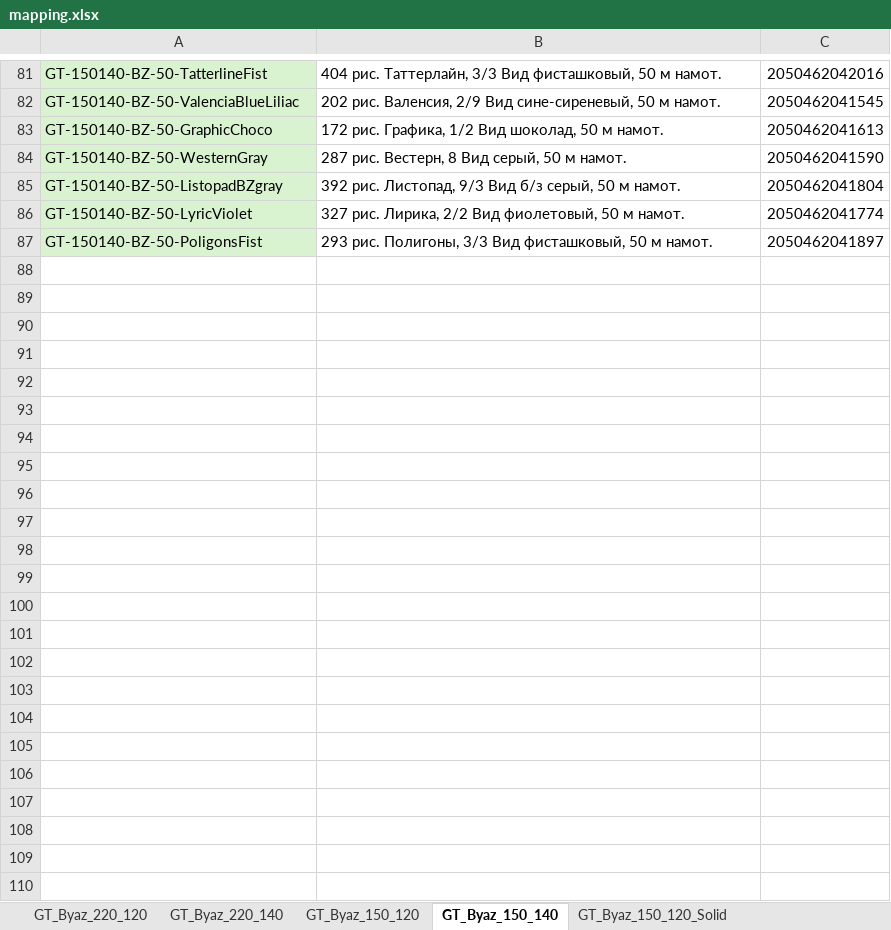
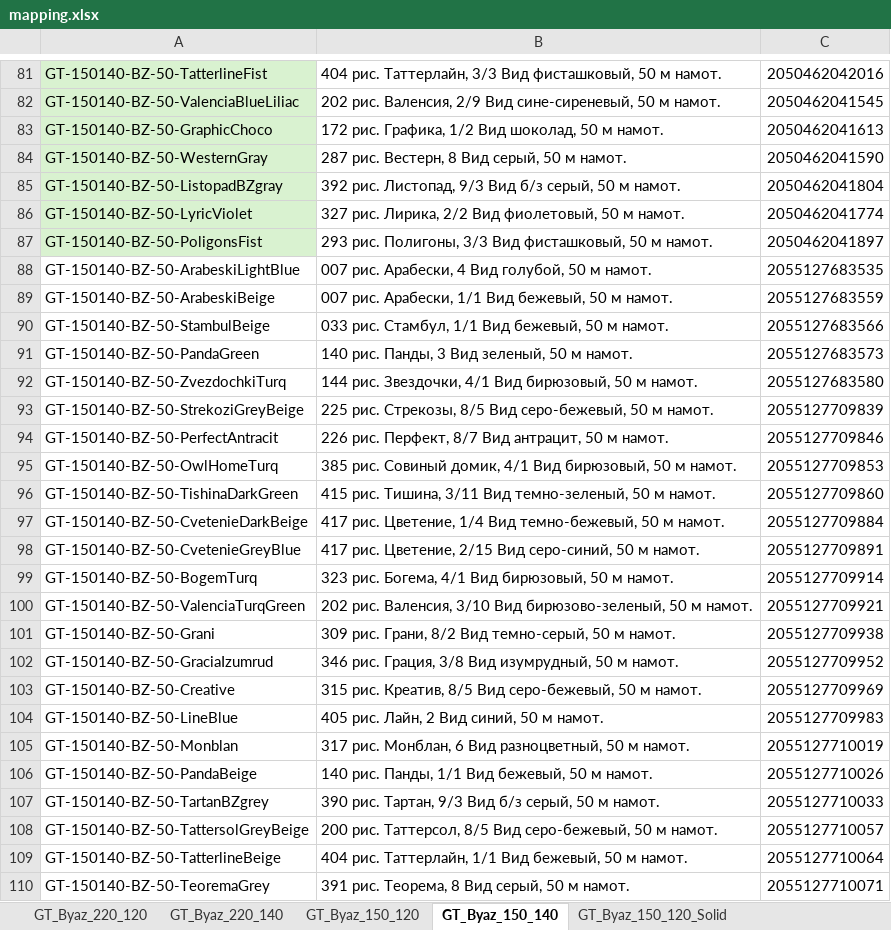
Before and after one commit to JUNKYASS/ivf-dashboard, an Excel workbook: backend/storage/mapping.xlsx, sheet GT_Byaz_150_140, drawn as a sheet; only a part is shown, gaps mark what is left out; values as stored, in another font and other column widths than the file's, no borders; the diff names each change by its address in the sheet, - before the commit and + after, or states it on an @@ line.

```diff
--- a/backend/storage/mapping.xlsx (sheet GT_Byaz_150_140)
+++ b/backend/storage/mapping.xlsx (sheet GT_Byaz_150_140)
+row 88: GT-150140-BZ-50-ArabeskiLightBlue | 007 рис. Арабески, 4 Вид голубой, 50 м намот. | 2055127683535
+row 89: GT-150140-BZ-50-ArabeskiBeige | 007 рис. Арабески, 1/1 Вид бежевый, 50 м намот. | 2055127683559
+row 90: GT-150140-BZ-50-StambulBeige | 033 рис. Стамбул, 1/1 Вид бежевый, 50 м намот. | 2055127683566
+row 91: GT-150140-BZ-50-PandaGreen | 140 рис. Панды, 3 Вид зеленый, 50 м намот. | 2055127683573
+row 92: GT-150140-BZ-50-ZvezdochkiTurq | 144 рис. Звездочки, 4/1 Вид бирюзовый, 50 м намот. | 2055127683580
+row 93: GT-150140-BZ-50-StrekoziGreyBeige | 225 рис. Стрекозы, 8/5 Вид серо-бежевый, 50 м намот. | 2055127709839
+row 94: GT-150140-BZ-50-PerfectAntracit | 226 рис. Перфект, 8/7 Вид антрацит, 50 м намот. | 2055127709846
+row 95: GT-150140-BZ-50-OwlHomeTurq | 385 рис. Совиный домик, 4/1 Вид бирюзовый, 50 м намот. | 2055127709853
+row 96: GT-150140-BZ-50-TishinaDarkGreen | 415 рис. Тишина, 3/11 Вид темно-зеленый, 50 м намот. | 2055127709860
+row 97: GT-150140-BZ-50-CvetenieDarkBeige | 417 рис. Цветение, 1/4 Вид темно-бежевый, 50 м намот. | 2055127709884
+row 98: GT-150140-BZ-50-CvetenieGreyBlue | 417 рис. Цветение, 2/15 Вид серо-синий, 50 м намот. | 2055127709891
+row 99: GT-150140-BZ-50-BogemTurq | 323 рис. Богема, 4/1 Вид бирюзовый, 50 м намот. | 2055127709914
+row 100: GT-150140-BZ-50-ValenciaTurqGreen | 202 рис. Валенсия, 3/10 Вид бирюзово-зеленый, 50 м намот. | 2055127709921
+row 101: GT-150140-BZ-50-Grani | 309 рис. Грани, 8/2 Вид темно-серый, 50 м намот. | 2055127709938
+row 102: GT-150140-BZ-50-GraciaIzumrud | 346 рис. Грация, 3/8 Вид изумрудный, 50 м намот. | 2055127709952
+row 103: GT-150140-BZ-50-Creative | 315 рис. Креатив, 8/5 Вид серо-бежевый, 50 м намот. | 2055127709969
+row 104: GT-150140-BZ-50-LineBlue | 405 рис. Лайн, 2 Вид синий, 50 м намот. | 2055127709983
+row 105: GT-150140-BZ-50-Monblan | 317 рис. Монблан, 6 Вид разноцветный, 50 м намот. | 2055127710019
+row 106: GT-150140-BZ-50-PandaBeige | 140 рис. Панды, 1/1 Вид бежевый, 50 м намот. | 2055127710026
+row 107: GT-150140-BZ-50-TartanBZgrey | 390 рис. Тартан, 9/3 Вид б/з серый, 50 м намот. | 2055127710033
+row 108: GT-150140-BZ-50-TattersolGreyBeige | 200 рис. Таттерсол, 8/5 Вид серо-бежевый, 50 м намот. | 2055127710057
+row 109: GT-150140-BZ-50-TatterlineBeige | 404 рис. Таттерлайн, 1/1 Вид бежевый, 50 м намот. | 2055127710064
+row 110: GT-150140-BZ-50-TeoremaGrey | 391 рис. Теорема, 8 Вид серый, 50 м намот. | 2055127710071
```
Also changed, not shown: sheet TD, sheet LB, sheet AD, sheet GT_Byaz_220_120, sheet GT_Poplin_220, sheet GT_Byaz_150_120_Solid, 3 more sheets, 4 other files.
